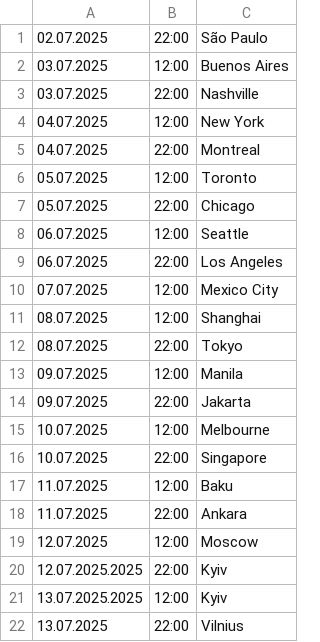
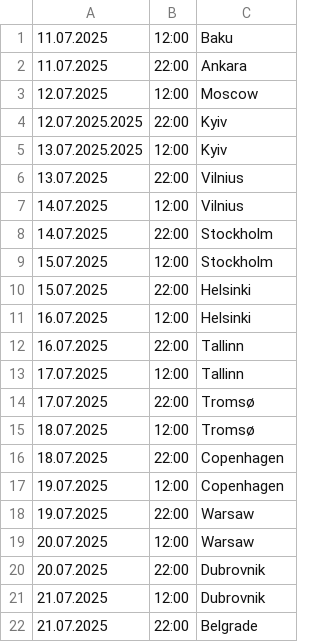
Before and after one commit to kayradinaryus/TURLAR, a CSV file: Hızla Yavaşla.csv, drawn as a sheet; only a part is shown; the shorter side is filled out with more unchanged rows.

Commit message:
Update Hızla Yavaşla.csv

```diff
--- a/Hızla Yavaşla.csv
+++ b/Hızla Yavaşla.csv
@@ -1,17 +1 @@
-02.07.2025,22:00,São Paulo
-03.07.2025,12:00,Buenos Aires
-03.07.2025,22:00,Nashville
-04.07.2025,12:00,New York
-04.07.2025,22:00,Montreal
-05.07.2025,12:00,Toronto
-05.07.2025,22:00,Chicago
-06.07.2025,12:00,Seattle
-06.07.2025,22:00,Los Angeles
-07.07.2025,12:00,Mexico City
-08.07.2025,12:00,Shanghai
-08.07.2025,22:00,Tokyo
-09.07.2025,12:00,Manila
-09.07.2025,22:00,Jakarta
-10.07.2025,12:00,Melbourne
-10.07.2025,22:00,Singapore
 11.07.2025,12:00,Baku
```
